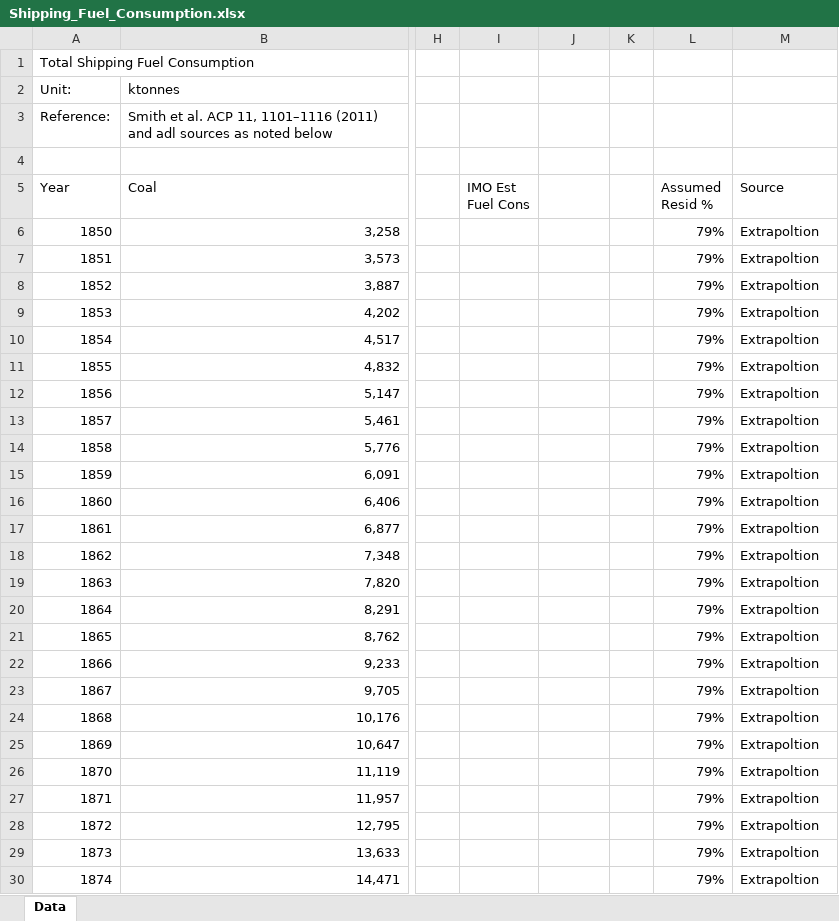
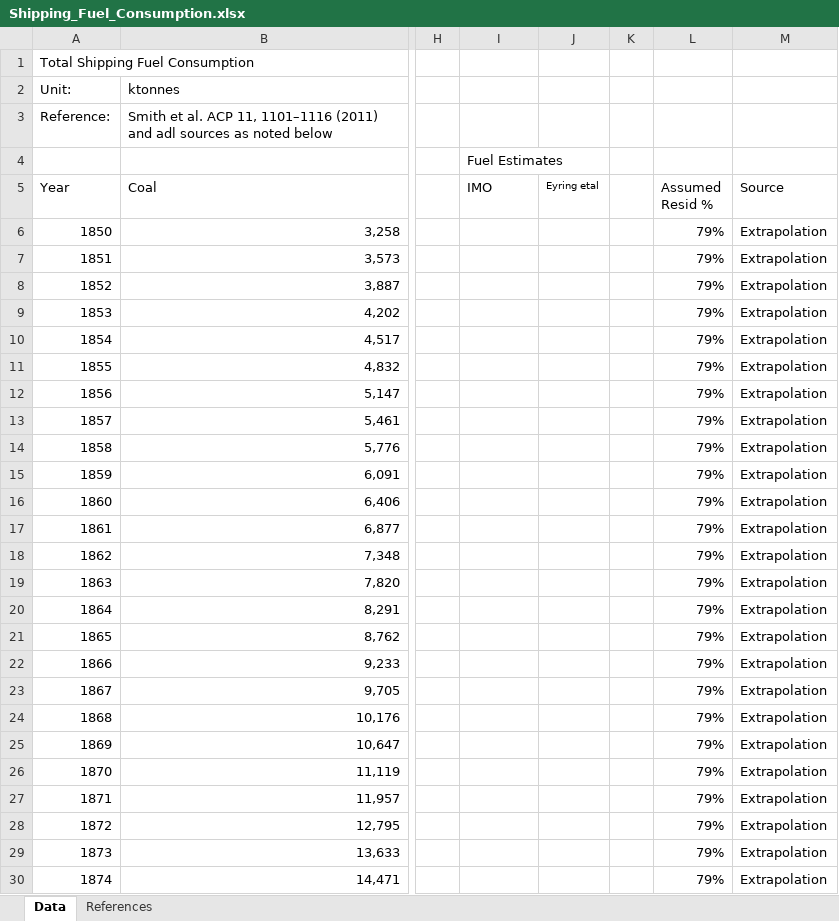
Before and after one commit to JGCRI/CEDS, an Excel workbook: input/energy/Shipping_Fuel_Consumption.xlsx, sheet Data, drawn as a sheet; only a part is shown, gaps mark what is left out; values as stored, in another font and other column widths than the file's, no borders; the diff covers the shown part only; the diff names each change by its address in the sheet, - before the commit and + after, or states it on an @@ line.

Commit message:
Update to shipping fuel consumption

```diff
--- a/input/energy/Shipping_Fuel_Consumption.xlsx (sheet Data)
+++ b/input/energy/Shipping_Fuel_Consumption.xlsx (sheet Data)
+sheet tab: References
-I4 (IMO): (empty)
+I4 (IMO): Fuel Estimates
-I5: IMO Est Fuel Cons
+I5: IMO
-J5: (empty)
+J5: Eyring etal
-M6:M30 (Source): Extrapoltion
+M6:M30 (Source): Extrapolation
```
Also changed, not shown: 155 edited cells elsewhere in this sheet, formulas that keep their value.
